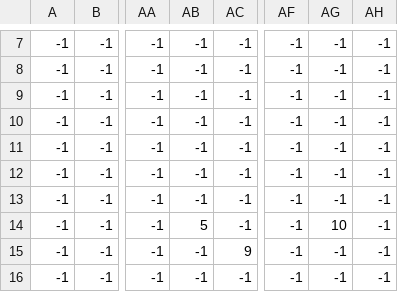
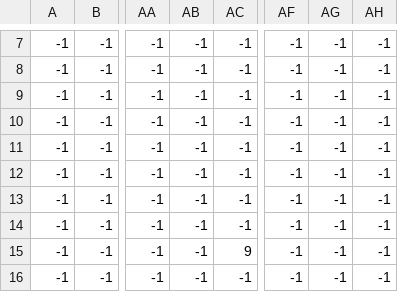
Before and after one commit to huybik/Zelda-pixel, a CSV file: map/map_Objects.csv, drawn as a sheet; only a part is shown, gaps mark what is left out; the diff names each change by its address in the sheet, - before the commit and + after, or states it on an @@ line.

```diff
--- a/map/map_Objects.csv
+++ b/map/map_Objects.csv
-AB14: 5
+AB14: -1
-AG14: 10
+AG14: -1
```
Also changed, not shown: 6 other files.
